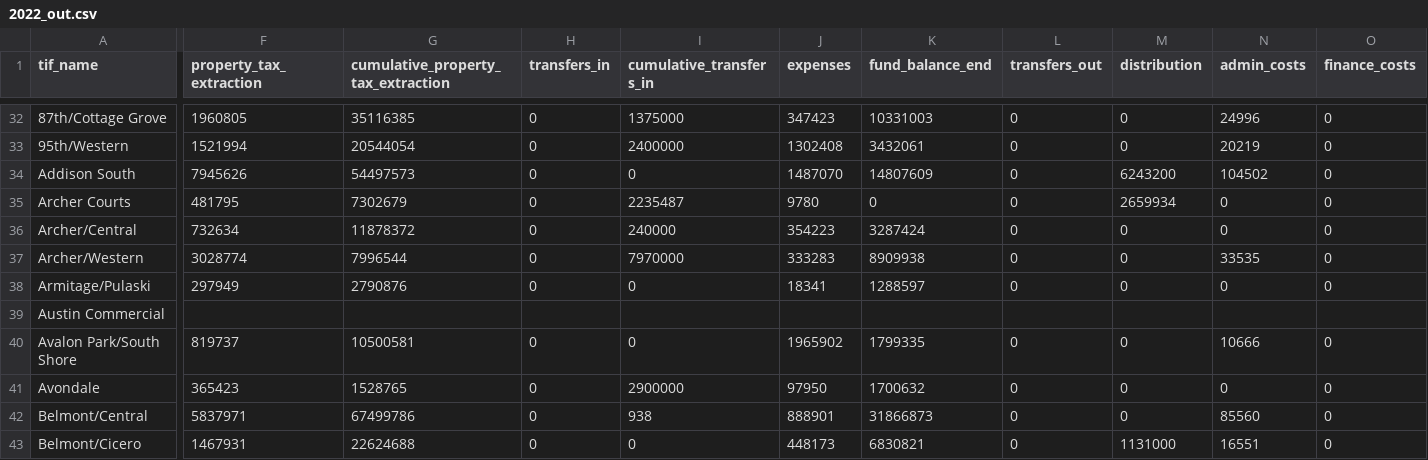
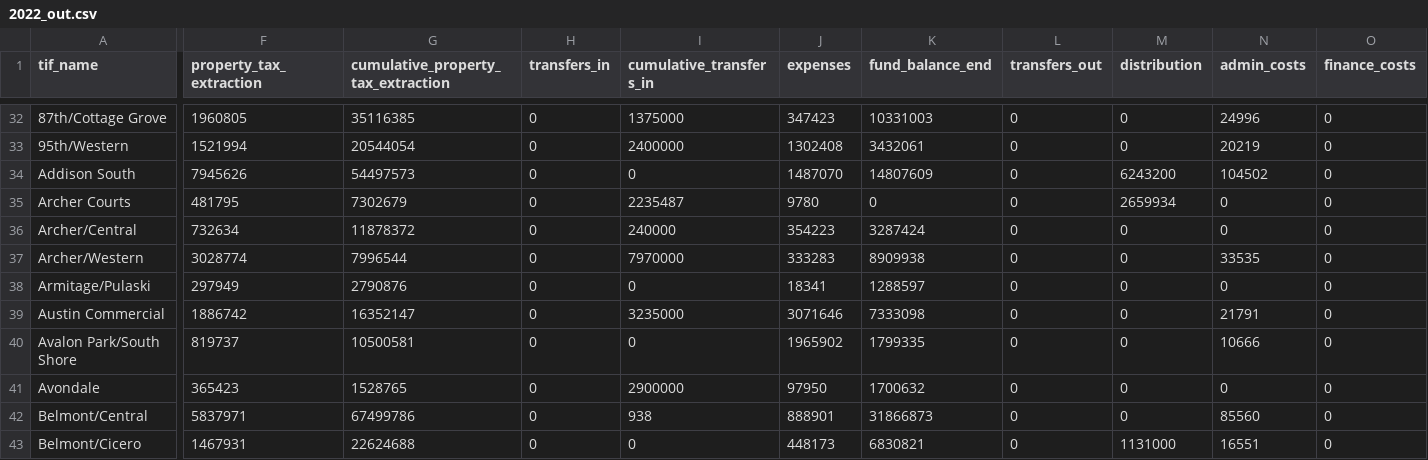
Before and after one commit to willfineberg/chi-tif-parser, a CSV file: TIF_PDF_Parsing/csvs/2022/2022_out.csv, drawn as a sheet; only a part is shown, gaps mark what is left out; the diff names each change by its address in the sheet, - before the commit and + after, or states it on an @@ line.

```diff
--- a/TIF_PDF_Parsing/csvs/2022/2022_out.csv
+++ b/TIF_PDF_Parsing/csvs/2022/2022_out.csv
-F39 (property_tax_extraction): (empty)
+F39 (property_tax_extraction): 1886742
-G39: (empty)
+G39: 16352147
-H39 (transfers_in): (empty)
+H39 (transfers_in): 0
-I39 (cumulative_transfers_in): (empty)
+I39 (cumulative_transfers_in): 3235000
-J39 (expenses): (empty)
+J39 (expenses): 3071646
-K39 (fund_balance_end): (empty)
+K39 (fund_balance_end): 7333098
-L39 (transfers_out): (empty)
+L39 (transfers_out): 0
-M39 (distribution): (empty)
+M39 (distribution): 0
-N39 (admin_costs): (empty)
+N39 (admin_costs): 21791
-O39 (finance_costs): (empty)
+O39 (finance_costs): 0
```
Also changed, not shown: 1 other file.
